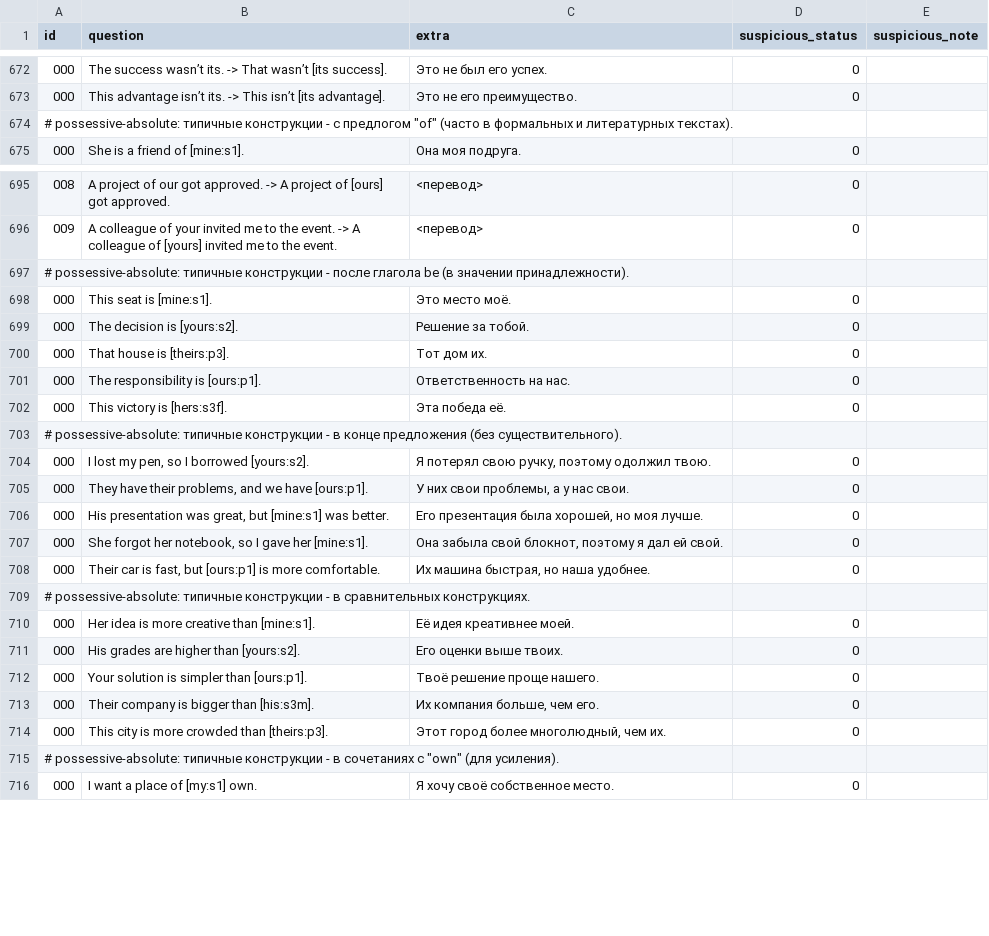
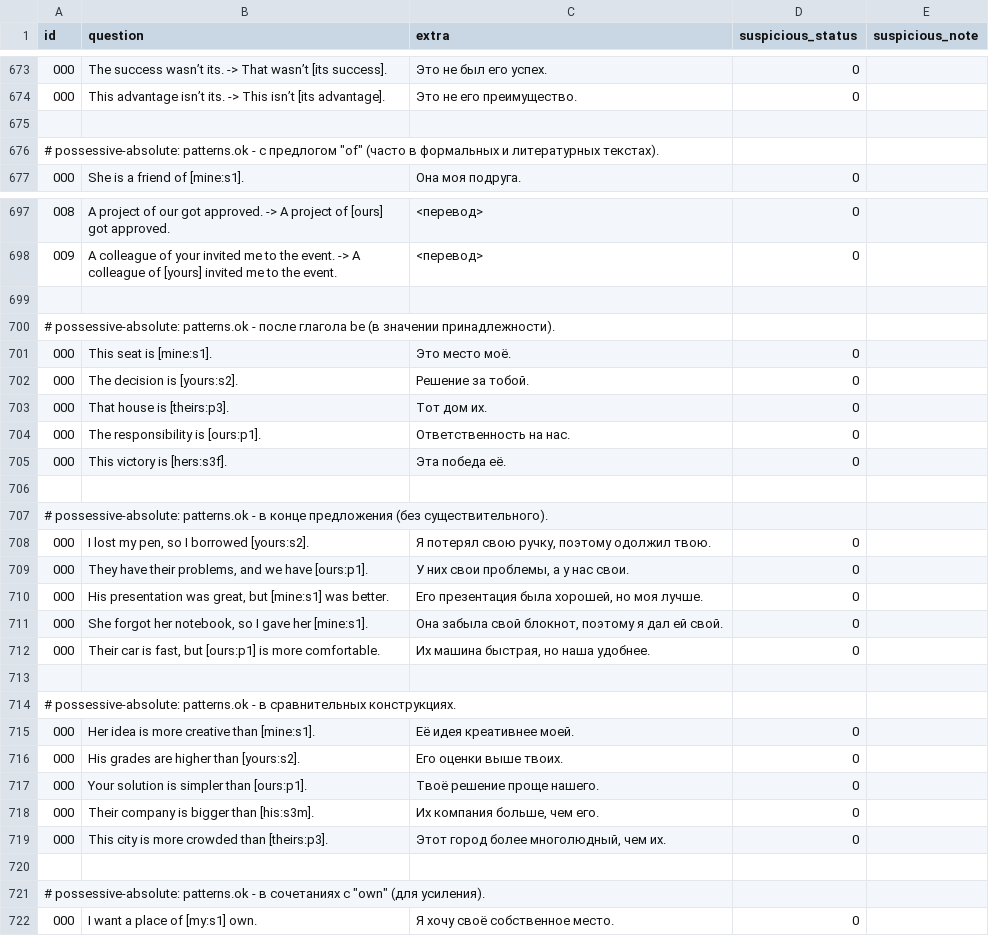
Before and after one commit to df09/eng, a CSV file: data/topics/1_pronouns/questions/inputs.csv, drawn as a sheet; only a part is shown, gaps mark what is left out; the diff covers the shown part only.

Commit message:
eng/v1.0: upd data/topics/1_pronouns

```diff
--- a/data/topics/1_pronouns/questions/inputs.csv
+++ b/data/topics/1_pronouns/questions/inputs.csv
@@ -673,3 +674,4 @@ id;question;extra;suspicious_status;suspicious_note
 000;This advantage isn’t its. -> This isn’t [its advantage].; Это не его преимущество.; 0;
-# possessive-absolute: типичные конструкции - с предлогом "of" (часто в формальных и литературных текстах).
+
+# possessive-absolute: patterns.ok - с предлогом "of" (часто в формальных и литературных текстах).
 000;She is a friend of [mine:s1].;Она моя подруга.;0;
@@ -696,3 +698,4 @@ id;question;extra;suspicious_status;suspicious_note
 009;A colleague of your invited me to the event. -> A colleague of [yours] invited me to the event.;<перевод>;0;
-# possessive-absolute: типичные конструкции - после глагола be (в значении принадлежности).
+
+# possessive-absolute: patterns.ok - после глагола be (в значении принадлежности).
 000;This seat is [mine:s1].;Это место моё.;0;
@@ -702,3 +705,4 @@ id;question;extra;suspicious_status;suspicious_note
 000;This victory is [hers:s3f].;Эта победа её.;0;
-# possessive-absolute: типичные конструкции - в конце предложения (без существительного).
+
+# possessive-absolute: patterns.ok - в конце предложения (без существительного).
 000;I lost my pen, so I borrowed [yours:s2].;Я потерял свою ручку, поэтому одолжил твою.;0;
@@ -708,3 +712,4 @@ id;question;extra;suspicious_status;suspicious_note
 000;Their car is fast, but [ours:p1] is more comfortable.;Их машина быстрая, но наша удобнее.;0;
-# possessive-absolute: типичные конструкции - в сравнительных конструкциях.
+
+# possessive-absolute: patterns.ok - в сравнительных конструкциях.
 000;Her idea is more creative than [mine:s1].;Её идея креативнее моей.;0;
@@ -714,3 +719,4 @@ id;question;extra;suspicious_status;suspicious_note
 000;This city is more crowded than [theirs:p3].;Этот город более многолюдный, чем их.;0;
-# possessive-absolute: типичные конструкции - в сочетаниях с "own" (для усиления).
+
+# possessive-absolute: patterns.ok - в сочетаниях с "own" (для усиления).
 000;I want a place of [my:s1] own.;Я хочу своё собственное место.;0;
```
Also changed, not shown: 14 added rows, 28 moved rows and 9 edited cells elsewhere in this file, 2 other files.
